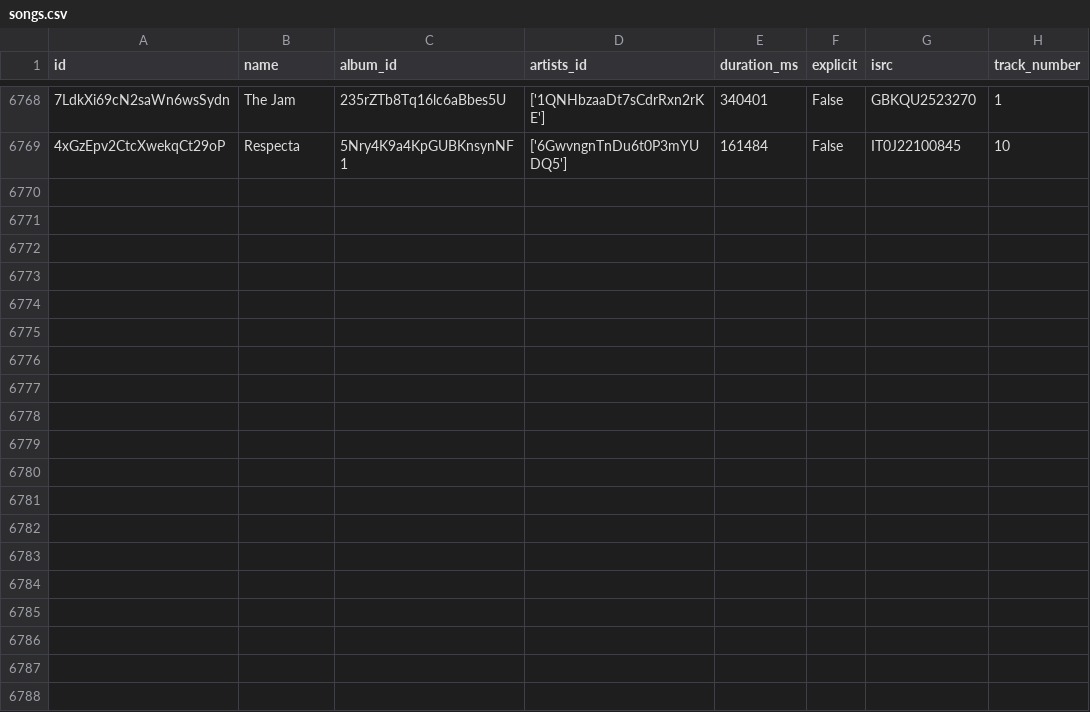
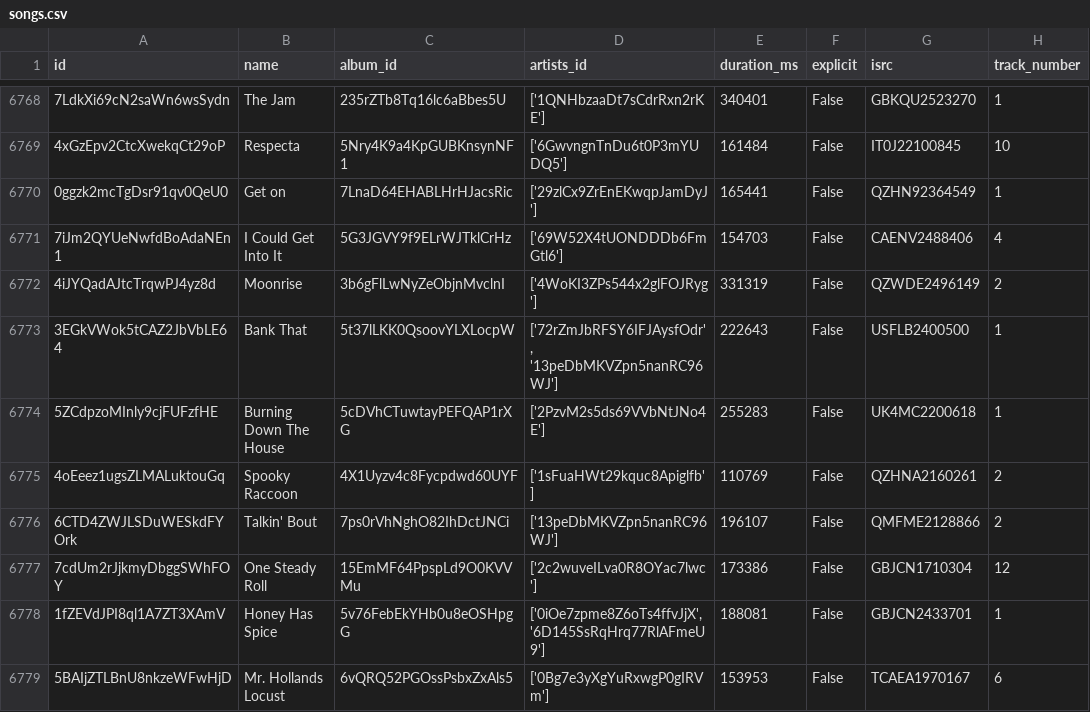
Before and after one commit to iochoa808/SpotifyData, a CSV file: data/songs.csv, drawn as a sheet; only a part is shown, gaps mark what is left out.

```diff
--- a/data/songs.csv
+++ b/data/songs.csv
@@ -6769 +6769,11 @@ id,name,album_id,artists_id,duration_ms,explicit,isrc,track_number
 4xGzEpv2CtcXwekqCt29oP,Respecta,5Nry4K9a4KpGUBKnsynNF1,['6GwvngnTnDu6t0P3mYUDQ5'],161484,False,IT0J22100845,10
+0ggzk2mcTgDsr91qv0QeU0,Get on,7LnaD64EHABLHrHJacsRic,['29zlCx9ZrEnEKwqpJamDyJ'],165441,False,QZHN92364549,1
+7iJm2QYUeNwfdBoAdaNEn1,I Could Get Into It,5G3JGVY9f9ELrWJTklCrHz,['69W52X4tUONDDDb6FmGtl6'],154703,False,CAENV2488406,4
+4iJYQadAJtcTrqwPJ4yz8d,Moonrise,3b6gFlLwNyZeObjnMvclnI,['4WoKI3ZPs544x2glFOJRyg'],331319,False,QZWDE2496149,2
+3EGkVWok5tCAZ2JbVbLE64,Bank That,5t37lLKK0QsoovYLXLocpW,"['72rZmJbRFSY6IFJAysfOdr', '13peDbMKVZpn5nanRC96WJ']",222643,False,USFLB2400500,1
+5ZCdpzoMInly9cjFUFzfHE,Burning Down The House,5cDVhCTuwtayPEFQAP1rXG,['2PzvM2s5ds69VVbNtJNo4E'],255283,False,UK4MC2200618,1
+4oEeez1ugsZLMALuktouGq,Spooky Raccoon,4X1Uyzv4c8Fycpdwd60UYF,['1sFuaHWt29kquc8Apiglfb'],110769,False,QZHNA2160261,2
+6CTD4ZWJLSDuWESkdFYOrk,Talkin' Bout,7ps0rVhNghO82IhDctJNCi,['13peDbMKVZpn5nanRC96WJ'],196107,False,QMFME2128866,2
+7cdUm2rJjkmyDbggSWhFOY,One Steady Roll,15EmMF64PpspLd9O0KVVMu,['2c2wuveILva0R8OYac7lwc'],173386,False,GBJCN1710304,12
+1fZEVdJPI8ql1A7ZT3XAmV,Honey Has Spice,5v76FebEkYHb0u8eOSHpgG,"['0iOe7zpme8Z6oTs4ffvJjX', '6D145SsRqHrq77RlAFmeU9']",188081,False,GBJCN2433701,1
+5BAIjZTLBnU8nkzeWFwHjD,Mr. Hollands Locust,6vQRQ52PGOssPsbxZxAls5,['0Bg7e3yXgYuRxwgP0gIRVm'],153953,False,TCAEA1970167,6
```
Also changed, not shown: data/artists.csv, 2 other files.
